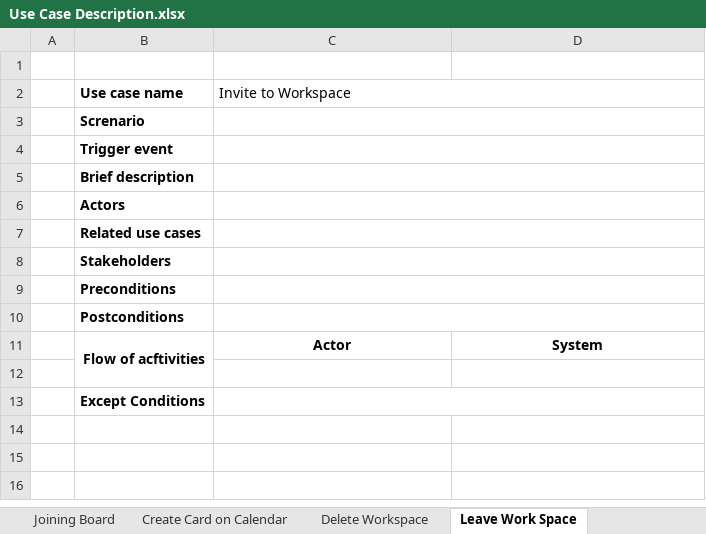
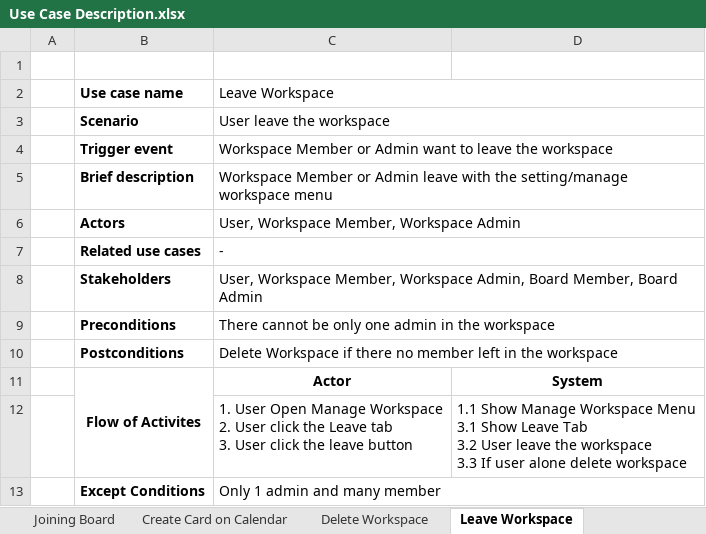
Before and after one commit to TinTinWinata/c-hello, an Excel workbook: Use Case Description.xlsx, sheet Leave Workspace, drawn as a sheet; values as stored, in another font and other column widths than the file's, no borders; removed rows and columns are numbered as before the commit, all else as after; ↵ is a line break in a cell; the diff names each change by its address in the sheet, - before the commit and + after, or states it on an @@ line.

```diff
--- a/Use Case Description.xlsx (sheet Leave Workspace)
+++ b/Use Case Description.xlsx (sheet Leave Workspace)
-sheet tab: Leave Work Space
+sheet tab: Leave Workspace
-C2: Invite to Workspace
+C2: Leave Workspace
-row 3:  | Screnario
+row 3:  | Scenario | User leave the workspace
-C4 (Leave Workspace): (empty)
+C4 (Leave Workspace): Workspace Member or Admin want to leave the workspace
-C5 (Leave Workspace): (empty)
+C5 (Leave Workspace): Workspace Member or Admin leave with the setting/manage workspace menu
-C6 (Leave Workspace): (empty)
+C6 (Leave Workspace): User, Workspace Member, Workspace Admin
-C7 (Leave Workspace): (empty)
+C7 (Leave Workspace): -
-C8 (Leave Workspace): (empty)
+C8 (Leave Workspace): User, Workspace Member, Workspace Admin, Board Member, Board Admin
-C9 (Leave Workspace): (empty)
+C9 (Leave Workspace): There cannot be only one admin in the workspace
-C10 (Leave Workspace): (empty)
+C10 (Leave Workspace): Delete Workspace if there no member left in the workspace
-B11 (Use case name): Flow of acftivities
+B11 (Use case name): Flow of Activites
-row 12: (empty)
+row 12:  |  | 1. User Open Manage Workspace ↵ 2. User click the Leave tab ↵ 3. User click the leave button | 1.1 Show Manage Workspace Menu ↵ 3.1 Show Leave Tab ↵ 3.2 User leave the workspace ↵ 3.3 If user alone delete workspace
-C13 (Leave Workspace): (empty)
+C13 (Leave Workspace): Only 1 admin and many member
```
Also changed, not shown: sheet Joining Board, sheet Delete Workspace, sheet Create Card on Calendar, sheet Invite To Workspace, 52 other files.
